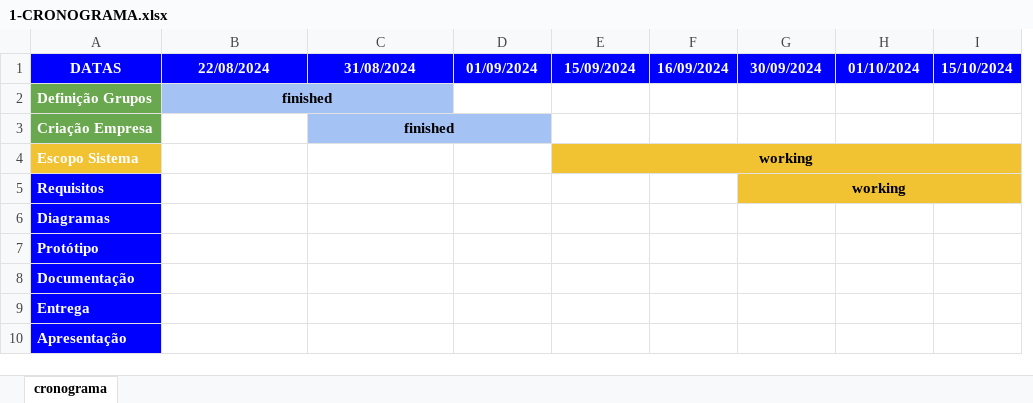
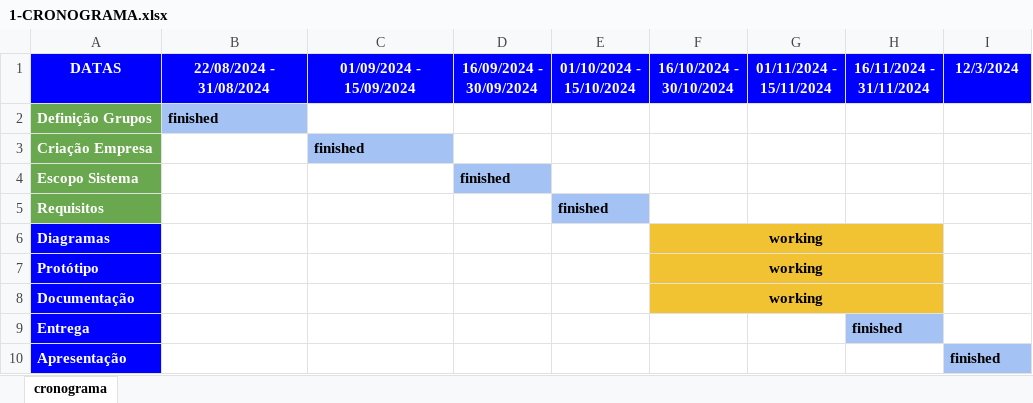
Before and after one commit to GabrielVictorino8266/pi_2_semestre, an Excel workbook: docs/1-CRONOGRAMA.xlsx, sheet cronograma, drawn as a sheet; values as stored, in another font and other column widths than the file's, no borders; charts and pictures not drawn; removed rows and columns are numbered as before the commit, all else as after; the diff names each change by its address in the sheet, - before the commit and + after, or states it on an @@ line.

```diff
--- a/docs/1-CRONOGRAMA.xlsx (sheet cronograma)
+++ b/docs/1-CRONOGRAMA.xlsx (sheet cronograma)
-column F (16/09/2024), empty
+column G (01/11/2024 - 15/11/2024), empty
-B1: 22/08/2024
+B1: 22/08/2024 - 31/08/2024
-C1: 31/08/2024
+C1: 01/09/2024 - 15/09/2024
-D1: 01/09/2024
+D1: 16/09/2024 - 30/09/2024
-E1: 15/09/2024
+E1: 01/10/2024 - 15/10/2024
-F1: 30/09/2024
+F1: 16/10/2024 - 30/10/2024
-H1: 01/10/2024
+H1: 16/11/2024 - 31/11/2024
-I1: 15/10/2024
+I1: 12/3/2024
-B2 alignment: center
+B2 alignment: left
-B2:C2 merged
-C3 alignment: center
+C3 alignment: left
-C3:D3 merged
-A4 fill: #F1C232
+A4 fill: #6AA84F
-D4 (16/09/2024 - 30/09/2024): (empty)
+D4 (16/09/2024 - 30/09/2024): finished
-D4 fill: none
+D4 fill: #A4C2F4
-E4 (01/10/2024 - 15/10/2024): working
+E4 (01/10/2024 - 15/10/2024): (empty)
-E4 fill: #F1C232
+E4 fill: none
-E4:I4 merged
-A5 fill: #0000FF
+A5 fill: #6AA84F
-E5 (01/10/2024 - 15/10/2024): (empty)
+E5 (01/10/2024 - 15/10/2024): finished
-E5 fill: none
+E5 fill: #A4C2F4
-F5 (16/10/2024 - 30/10/2024): working
+F5 (16/10/2024 - 30/10/2024): (empty)
-F5 fill: #F1C232
+F5 fill: none
-G5:I5 merged
-F6:F8 (16/10/2024 - 30/10/2024): (empty)
+F6:F8 (16/10/2024 - 30/10/2024): working
-F6:F8 fill: none
+F6:F8 fill: #F1C232
+F6:H6 merged
-H6:H8 fill: none
+H6:H8 fill: #F1C232
+F7:H7 merged
+F8:H8 merged
-H9 (16/11/2024 - 31/11/2024): (empty)
+H9 (16/11/2024 - 31/11/2024): finished
-H9 fill: none
+H9 fill: #A4C2F4
-I10 (12/3/2024): (empty)
+I10 (12/3/2024): finished
-I10 fill: none
+I10 fill: #A4C2F4
```
Also changed, not shown: charts or pictures, 3 other files.
